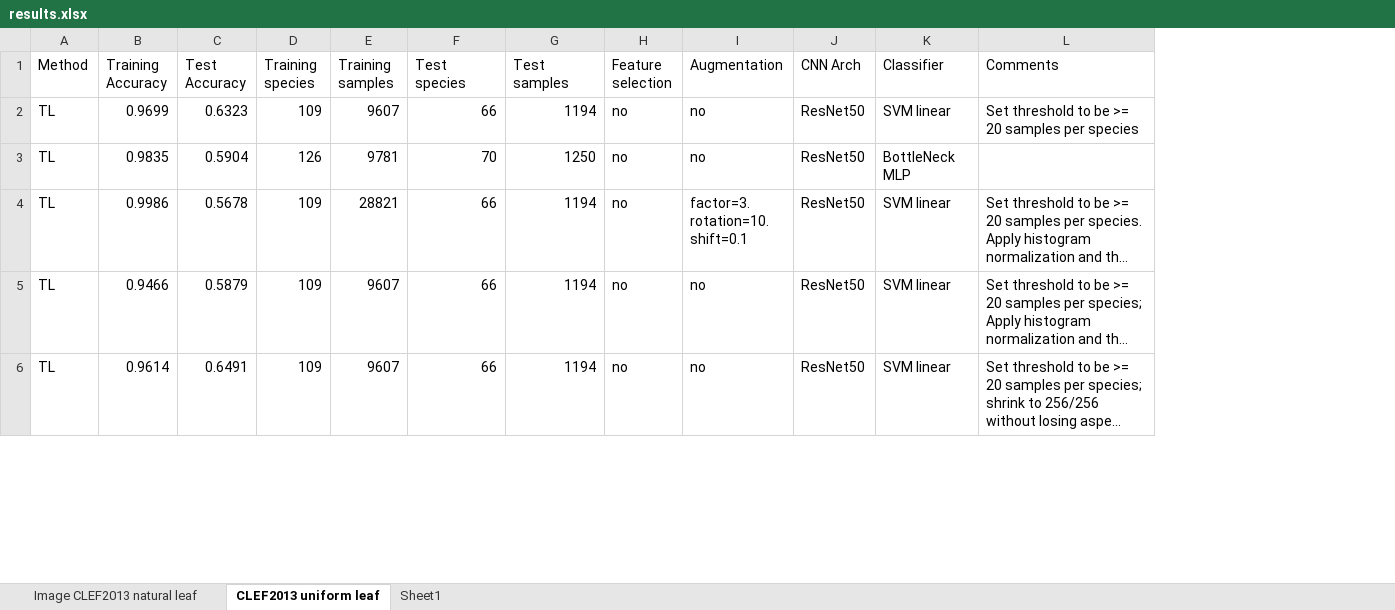
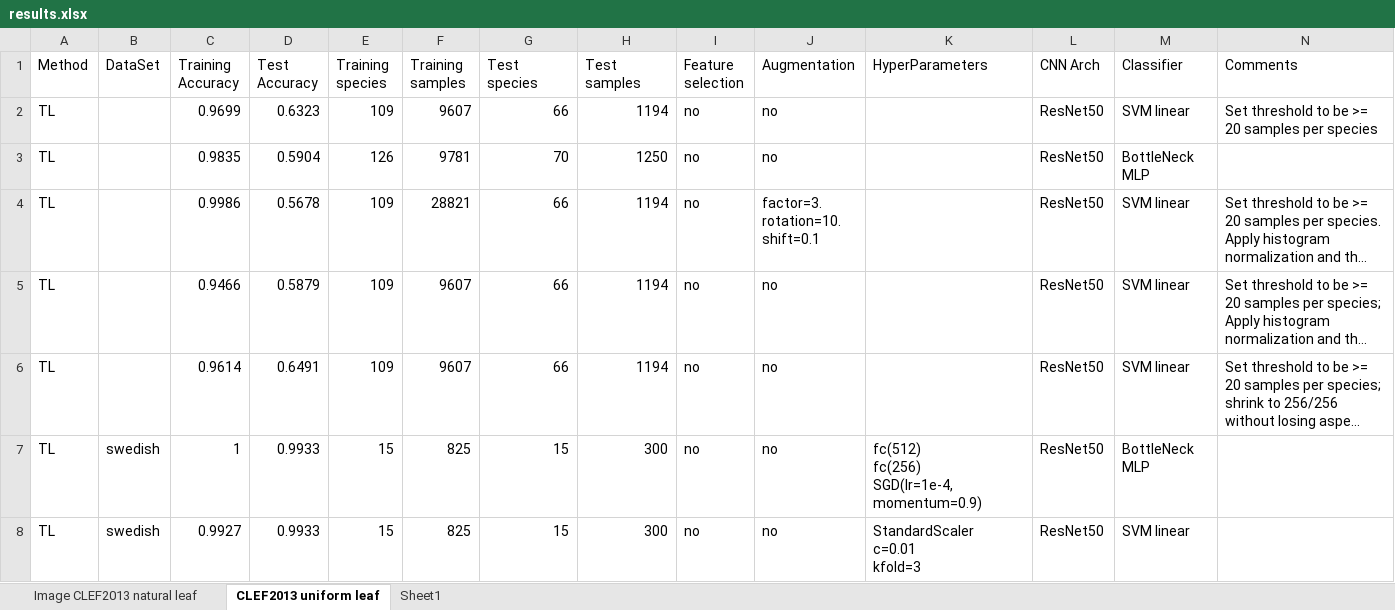
Before and after one commit to KanaadPathak/cs229final, an Excel workbook: document/final/results.xlsx, sheet CLEF2013 uniform leaf, drawn as a sheet; only a part is shown; long unchanged cells end in …; values as stored, in another font and other column widths than the file's, no borders; ↵ is a line break in a cell; the diff covers the shown part only; the diff names each change by its address in the sheet, - before the commit and + after, or states it on an @@ line.

Commit message:
update results

```diff
--- a/document/final/results.xlsx (sheet CLEF2013 uniform leaf)
+++ b/document/final/results.xlsx (sheet CLEF2013 uniform leaf)
+column B (DataSet), empty
+column K (HyperParameters), empty
+row 7: TL | swedish | 1 | 0.9933 | 15 | 825 | 15 | 300 | no | no | fc(512) ↵ fc(256) ↵ SGD(lr=1e-4,momentum=0.9) | ResNet50 | BottleNeck MLP
+row 8: TL | swedish | 0.9927 | 0.9933 | 15 | 825 | 15 | 300 | no | no | StandardScaler ↵ c=0.01 ↵ kfold=3 | ResNet50 | SVM linear
```
Also changed, not shown: 7 added rows elsewhere in this sheet.
